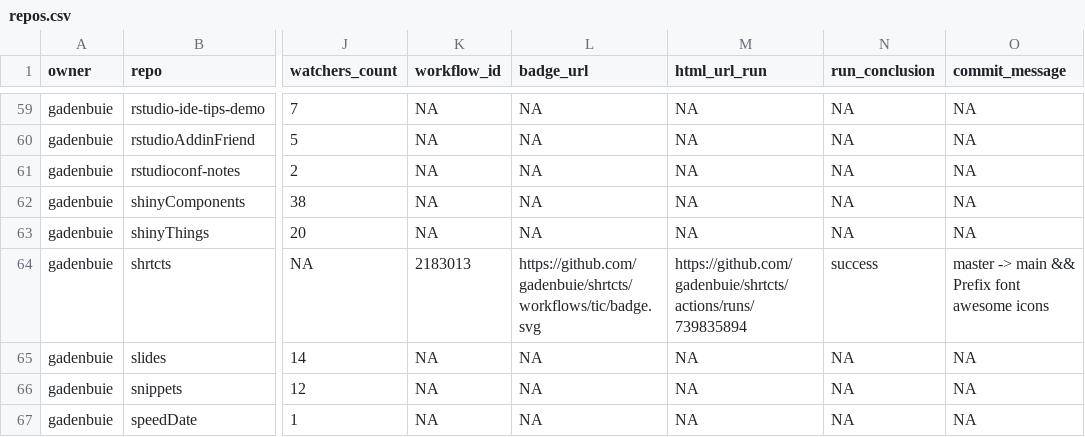
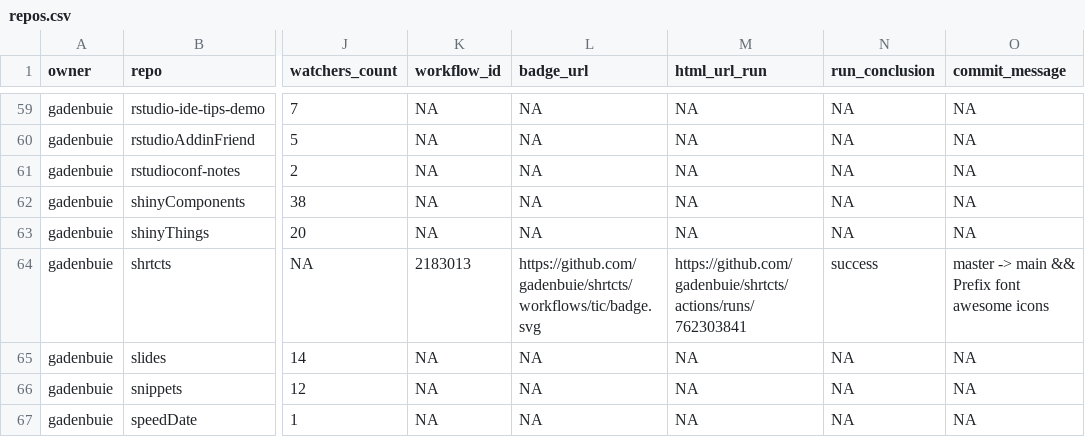
Before and after one commit to andrewcstewart/gha-dashboard, a CSV file: repos.csv, drawn as a sheet; only a part is shown, gaps mark what is left out; the diff covers the shown part only; the diff names each change by its address in the sheet, - before the commit and + after, or states it on an @@ line.

```diff
--- a/repos.csv
+++ b/repos.csv
-M64 (html_url_run): https://github.com/gadenbuie/shrtcts/actions/runs/739835894
+M64 (html_url_run): https://github.com/gadenbuie/shrtcts/actions/runs/762303841
```
Also changed, not shown: 17 edited cells elsewhere in this file, 1 other file.
